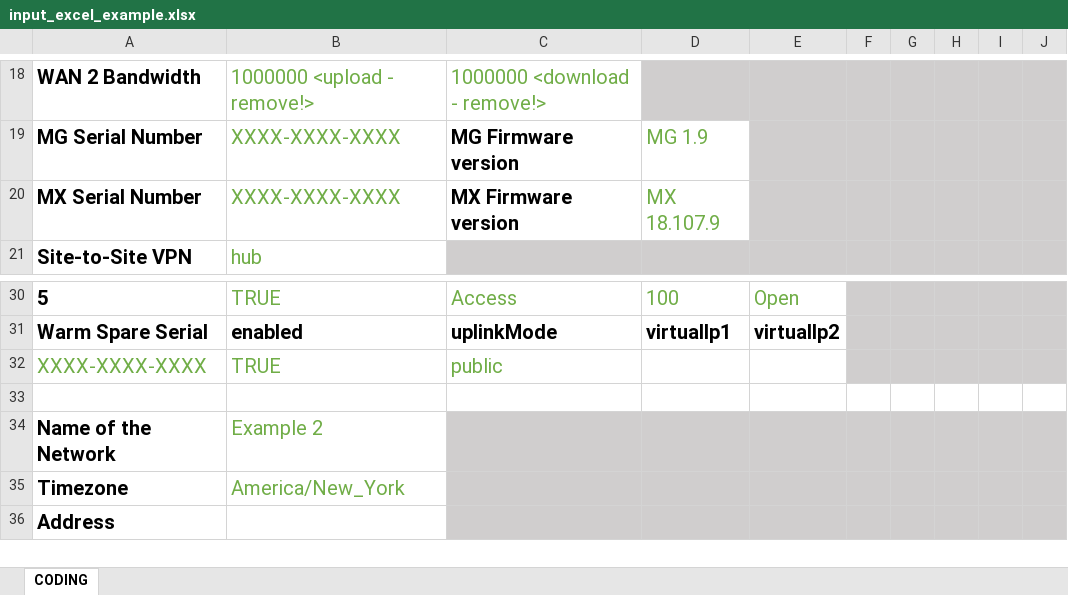
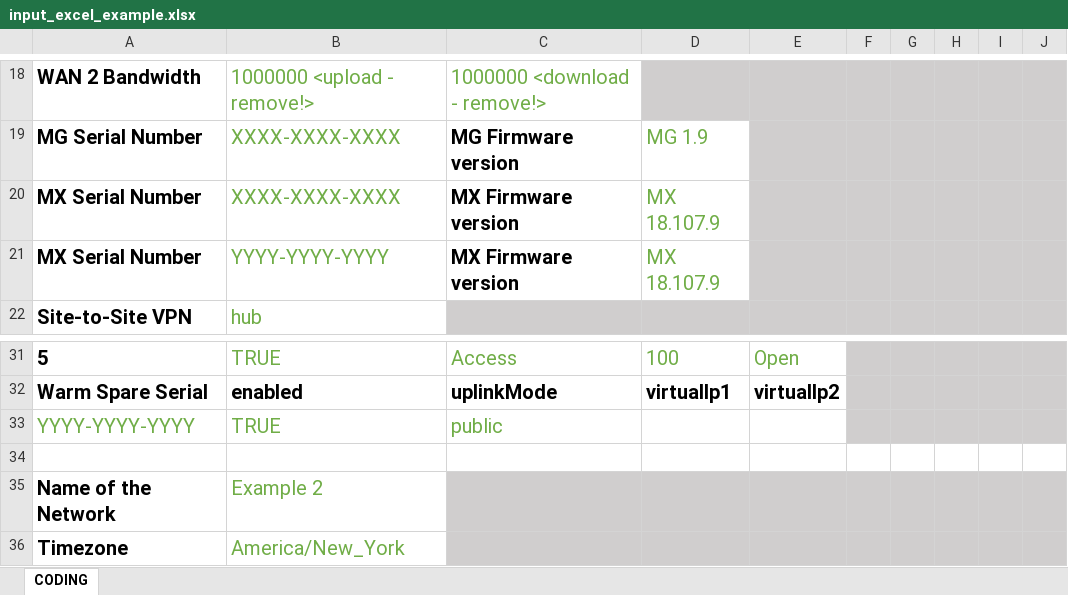
Before and after one commit to gve-sw/gve_devnet_meraki_org_day0_network_setup, an Excel workbook: src/configs/input_excel_example.xlsx, sheet CODING, drawn as a sheet; only a part is shown, gaps mark what is left out; the shorter side is filled out with more unchanged rows; values as stored, in another font and other column widths than the file's, no borders; addresses are those after the commit; the diff names each change by its address in the sheet, - before the commit and + after, or states it on an @@ line.

Commit message:
Baselined from internal Repository last_commit:a09f3286eea5a01f6d0600c8f87498a4e8137ac1

```diff
--- a/src/configs/input_excel_example.xlsx (sheet CODING)
+++ b/src/configs/input_excel_example.xlsx (sheet CODING)
+row 21: MX Serial Number | YYYY-YYYY-YYYY | MX Firmware version | MX 18.107.9
-A33: XXXX-XXXX-XXXX
+A33: YYYY-YYYY-YYYY
```
